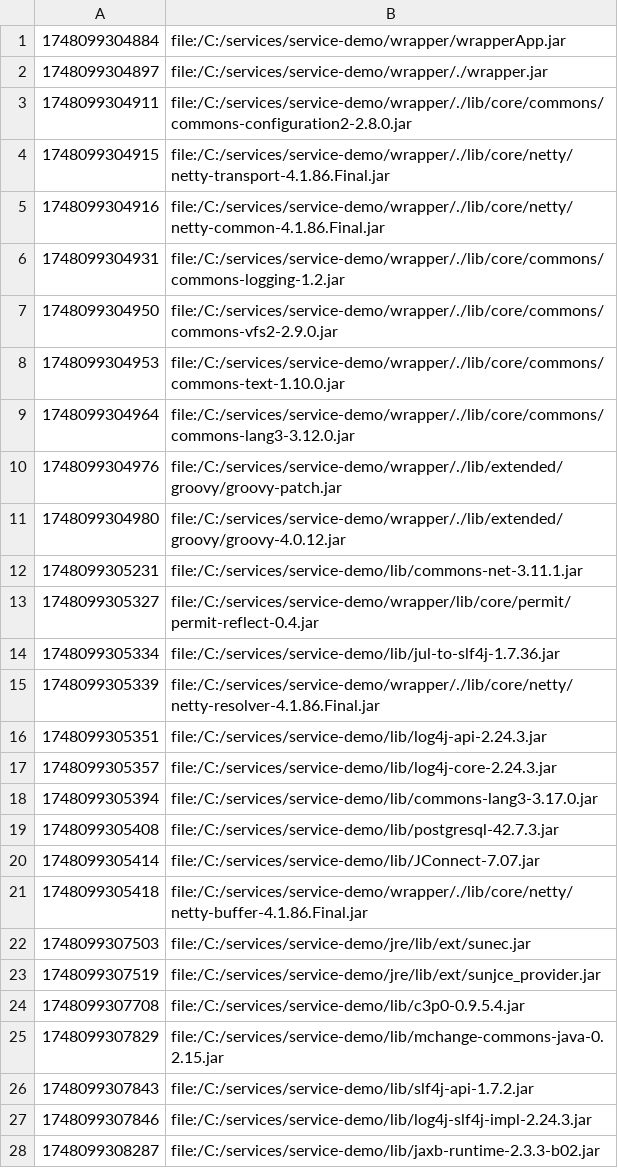
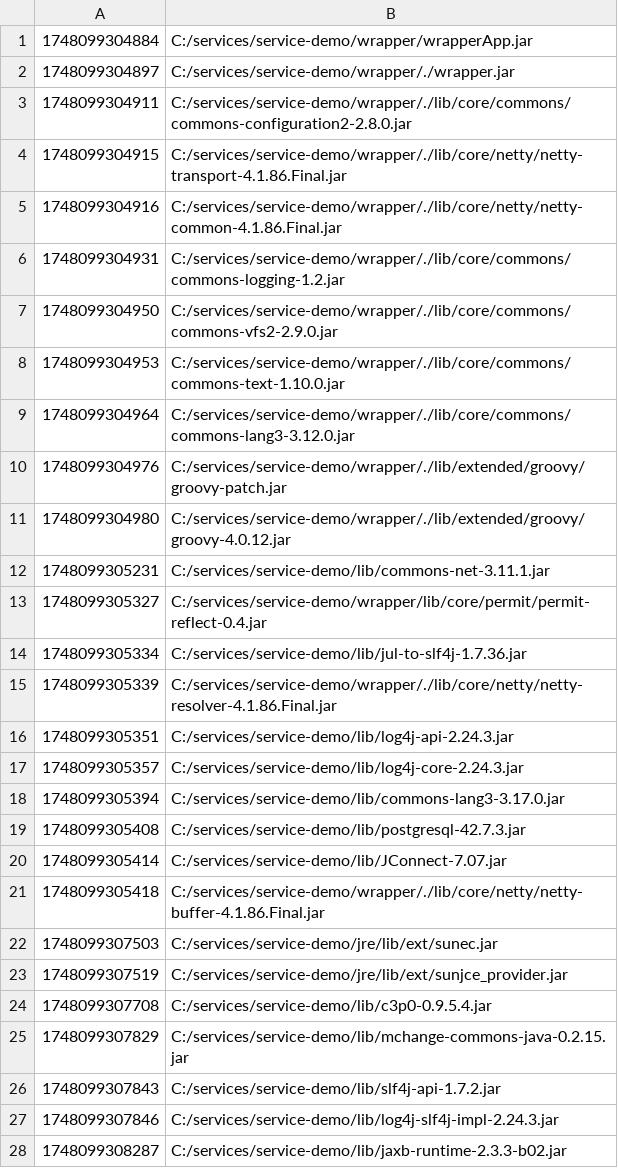
Before and after one commit to elomagic/elo-agent, a CSV file: doc/agent-file-sample.csv, drawn as a sheet; only a part is shown; the diff covers the shown part only.

Commit message:
Update

```diff
--- a/doc/agent-file-sample.csv
+++ b/doc/agent-file-sample.csv
@@ -1,28 +1,28 @@
-1748099304884;file:/C:/services/service-demo/wrapper/wrapperApp.jar;
-1748099304897;file:/C:/services/service-demo/wrapper/./wrapper.jar;
-1748099304911;file:/C:/services/service-demo/wrapper/./lib/core/commons/commons-configuration2-2.8.0.jar;
-1748099304915;file:/C:/services/service-demo/wrapper/./lib/core/netty/netty-transport-4.1.86.Final.jar;
-1748099304916;file:/C:/services/service-demo/wrapper/./lib/core/netty/netty-common-4.1.86.Final.jar;
-1748099304931;file:/C:/services/service-demo/wrapper/./lib/core/commons/commons-logging-1.2.jar;
-1748099304950;file:/C:/services/service-demo/wrapper/./lib/core/commons/commons-vfs2-2.9.0.jar;
-1748099304953;file:/C:/services/service-demo/wrapper/./lib/core/commons/commons-text-1.10.0.jar;
-1748099304964;file:/C:/services/service-demo/wrapper/./lib/core/commons/commons-lang3-3.12.0.jar;
-1748099304976;file:/C:/services/service-demo/wrapper/./lib/extended/groovy/groovy-patch.jar;
-1748099304980;file:/C:/services/service-demo/wrapper/./lib/extended/groovy/groovy-4.0.12.jar;
-1748099305231;file:/C:/services/service-demo/lib/commons-net-3.11.1.jar;
-1748099305327;file:/C:/services/service-demo/wrapper/lib/core/permit/permit-reflect-0.4.jar;
-1748099305334;file:/C:/services/service-demo/lib/jul-to-slf4j-1.7.36.jar;
-1748099305339;file:/C:/services/service-demo/wrapper/./lib/core/netty/netty-resolver-4.1.86.Final.jar;
-1748099305351;file:/C:/services/service-demo/lib/log4j-api-2.24.3.jar;
-1748099305357;file:/C:/services/service-demo/lib/log4j-core-2.24.3.jar;
-1748099305394;file:/C:/services/service-demo/lib/commons-lang3-3.17.0.jar;
-1748099305408;file:/C:/services/service-demo/lib/postgresql-42.7.3.jar;
-1748099305414;file:/C:/services/service-demo/lib/JConnect-7.07.jar;
-1748099305418;file:/C:/services/service-demo/wrapper/./lib/core/netty/netty-buffer-4.1.86.Final.jar;
-1748099307503;file:/C:/services/service-demo/jre/lib/ext/sunec.jar;
-1748099307519;file:/C:/services/service-demo/jre/lib/ext/sunjce_provider.jar;
-1748099307708;file:/C:/services/service-demo/lib/c3p0-0.9.5.4.jar;
-1748099307829;file:/C:/services/service-demo/lib/mchange-commons-java-0.2.15.jar;
-1748099307843;file:/C:/services/service-demo/lib/slf4j-api-1.7.2.jar;
-1748099307846;file:/C:/services/service-demo/lib/log4j-slf4j-impl-2.24.3.jar;
-1748099308287;file:/C:/services/service-demo/lib/jaxb-runtime-2.3.3-b02.jar;
+1748099304884;C:/services/service-demo/wrapper/wrapperApp.jar;
+1748099304897;C:/services/service-demo/wrapper/./wrapper.jar;
+1748099304911;C:/services/service-demo/wrapper/./lib/core/commons/commons-configuration2-2.8.0.jar;
+1748099304915;C:/services/service-demo/wrapper/./lib/core/netty/netty-transport-4.1.86.Final.jar;
+1748099304916;C:/services/service-demo/wrapper/./lib/core/netty/netty-common-4.1.86.Final.jar;
+1748099304931;C:/services/service-demo/wrapper/./lib/core/commons/commons-logging-1.2.jar;
+1748099304950;C:/services/service-demo/wrapper/./lib/core/commons/commons-vfs2-2.9.0.jar;
+1748099304953;C:/services/service-demo/wrapper/./lib/core/commons/commons-text-1.10.0.jar;
+1748099304964;C:/services/service-demo/wrapper/./lib/core/commons/commons-lang3-3.12.0.jar;
+1748099304976;C:/services/service-demo/wrapper/./lib/extended/groovy/groovy-patch.jar;
+1748099304980;C:/services/service-demo/wrapper/./lib/extended/groovy/groovy-4.0.12.jar;
+1748099305231;C:/services/service-demo/lib/commons-net-3.11.1.jar;
+1748099305327;C:/services/service-demo/wrapper/lib/core/permit/permit-reflect-0.4.jar;
+1748099305334;C:/services/service-demo/lib/jul-to-slf4j-1.7.36.jar;
+1748099305339;C:/services/service-demo/wrapper/./lib/core/netty/netty-resolver-4.1.86.Final.jar;
+1748099305351;C:/services/service-demo/lib/log4j-api-2.24.3.jar;
+1748099305357;C:/services/service-demo/lib/log4j-core-2.24.3.jar;
+1748099305394;C:/services/service-demo/lib/commons-lang3-3.17.0.jar;
+1748099305408;C:/services/service-demo/lib/postgresql-42.7.3.jar;
+1748099305414;C:/services/service-demo/lib/JConnect-7.07.jar;
+1748099305418;C:/services/service-demo/wrapper/./lib/core/netty/netty-buffer-4.1.86.Final.jar;
+1748099307503;C:/services/service-demo/jre/lib/ext/sunec.jar;
+1748099307519;C:/services/service-demo/jre/lib/ext/sunjce_provider.jar;
+1748099307708;C:/services/service-demo/lib/c3p0-0.9.5.4.jar;
+1748099307829;C:/services/service-demo/lib/mchange-commons-java-0.2.15.jar;
+1748099307843;C:/services/service-demo/lib/slf4j-api-1.7.2.jar;
+1748099307846;C:/services/service-demo/lib/log4j-slf4j-impl-2.24.3.jar;
+1748099308287;C:/services/service-demo/lib/jaxb-runtime-2.3.3-b02.jar;
```
Also changed, not shown: 32 edited cells elsewhere in this file.
